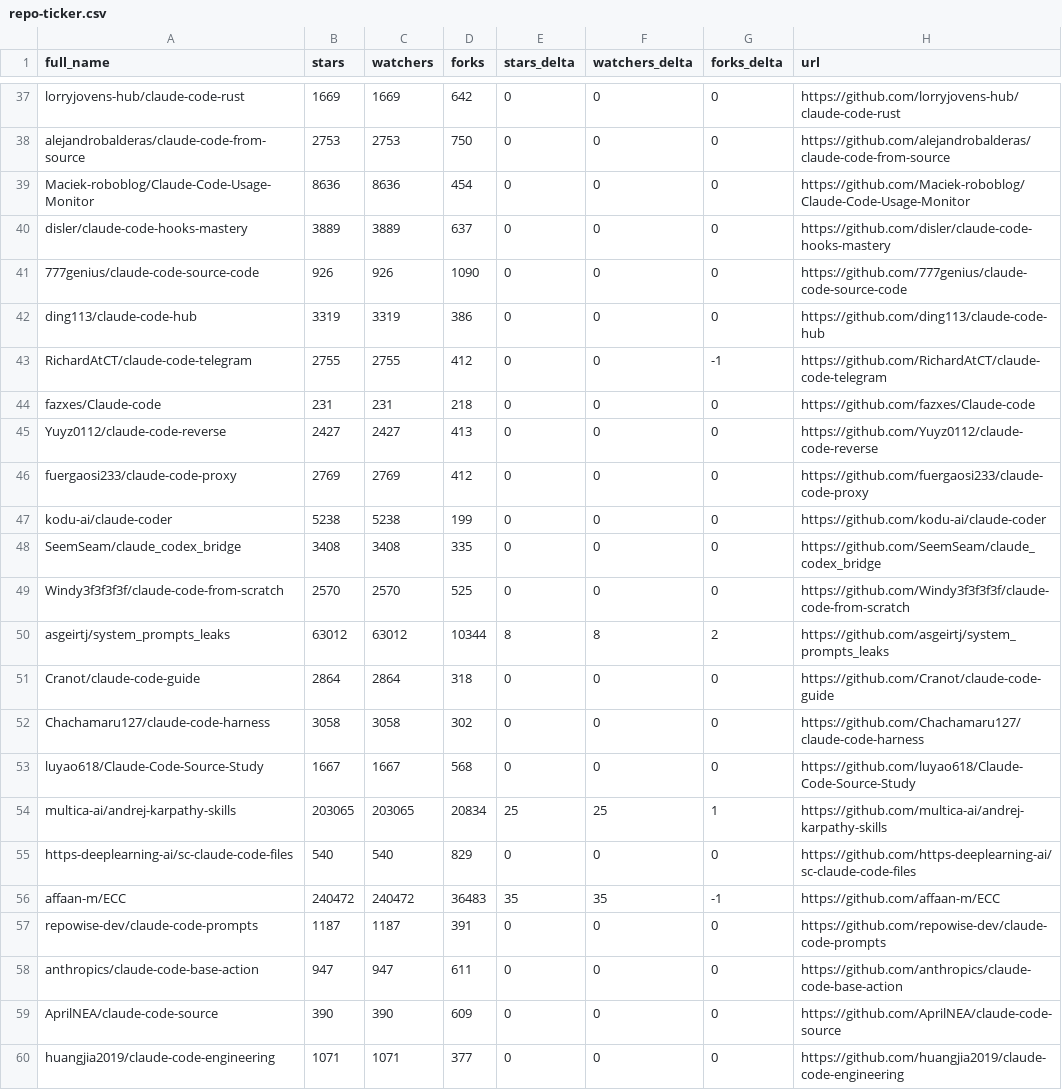
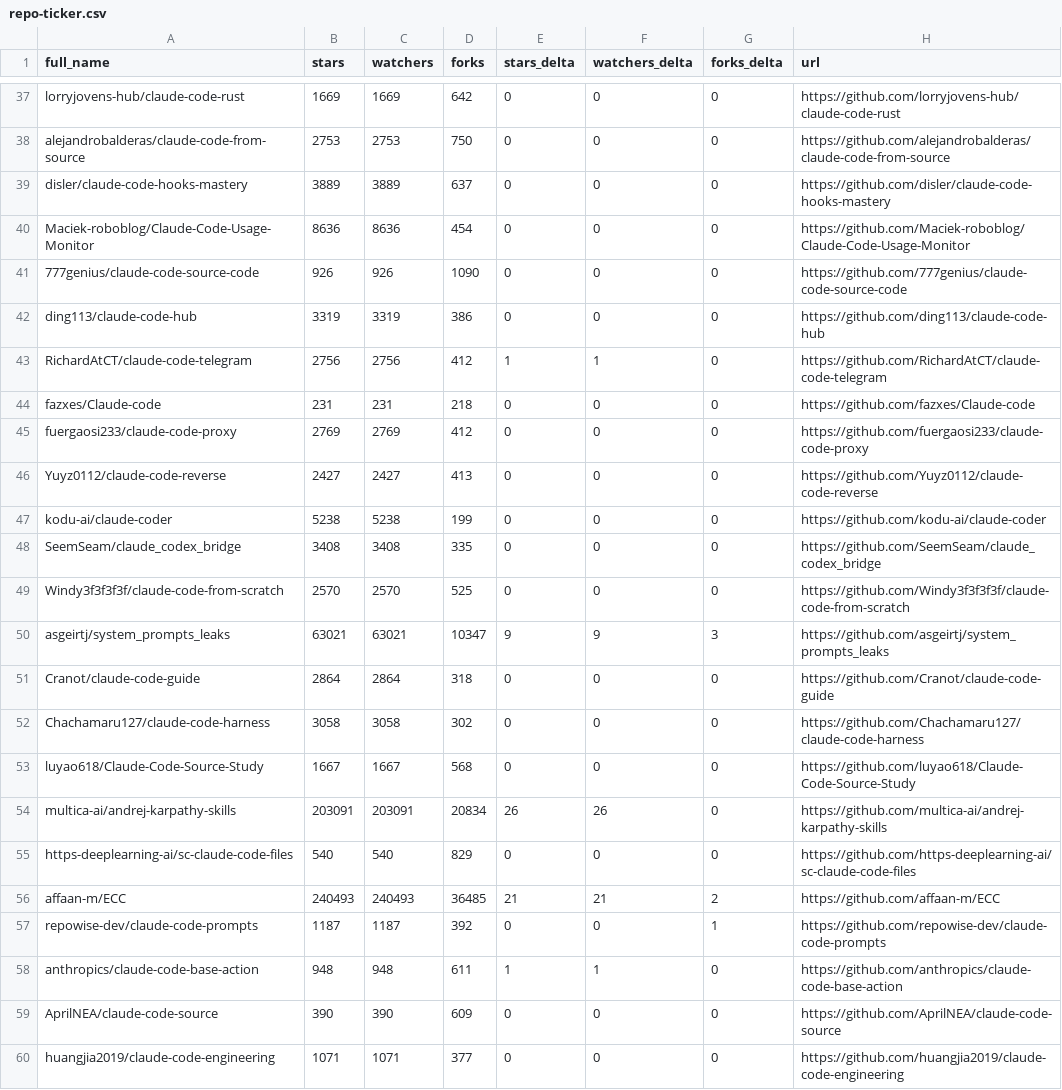
Before and after one commit to birnbe/awesome-claude-code, a CSV file: data/repo-ticker.csv, drawn as a sheet; only a part is shown, gaps mark what is left out; the diff covers the shown part only.

```diff
--- a/data/repo-ticker.csv
+++ b/data/repo-ticker.csv
@@ -38,10 +38,10 @@ lorryjovens-hub/claude-code-rust,1669,1669,642,0,0,0,https://github.com/lorryjov
 alejandrobalderas/claude-code-from-source,2753,2753,750,0,0,0,https://github.com/alejandrobalderas/claude-code-from-source
+disler/claude-code-hooks-mastery,3889,3889,637,0,0,0,https://github.com/disler/claude-code-hooks-mastery
 Maciek-roboblog/Claude-Code-Usage-Monitor,8636,8636,454,0,0,0,https://github.com/Maciek-roboblog/Claude-Code-Usage-Monitor
-disler/claude-code-hooks-mastery,3889,3889,637,0,0,0,https://github.com/disler/claude-code-hooks-mastery
 777genius/claude-code-source-code,926,926,1090,0,0,0,https://github.com/777genius/claude-code-source-code
 ding113/claude-code-hub,3319,3319,386,0,0,0,https://github.com/ding113/claude-code-hub
-RichardAtCT/claude-code-telegram,2755,2755,412,0,0,-1,https://github.com/RichardAtCT/claude-code-telegram
+RichardAtCT/claude-code-telegram,2756,2756,412,1,1,0,https://github.com/RichardAtCT/claude-code-telegram
 fazxes/Claude-code,231,231,218,0,0,0,https://github.com/fazxes/Claude-code
+fuergaosi233/claude-code-proxy,2769,2769,412,0,0,0,https://github.com/fuergaosi233/claude-code-proxy
 Yuyz0112/claude-code-reverse,2427,2427,413,0,0,0,https://github.com/Yuyz0112/claude-code-reverse
-fuergaosi233/claude-code-proxy,2769,2769,412,0,0,0,https://github.com/fuergaosi233/claude-code-proxy
 kodu-ai/claude-coder,5238,5238,199,0,0,0,https://github.com/kodu-ai/claude-coder
@@ -49,3 +49,3 @@ SeemSeam/claude_codex_bridge,3408,3408,335,0,0,0,https://github.com/SeemSeam/cla
 Windy3f3f3f3f/claude-code-from-scratch,2570,2570,525,0,0,0,https://github.com/Windy3f3f3f3f/claude-code-from-scratch
-asgeirtj/system_prompts_leaks,63012,63012,10344,8,8,2,https://github.com/asgeirtj/system_prompts_leaks
+asgeirtj/system_prompts_leaks,63021,63021,10347,9,9,3,https://github.com/asgeirtj/system_prompts_leaks
 Cranot/claude-code-guide,2864,2864,318,0,0,0,https://github.com/Cranot/claude-code-guide
@@ -53,7 +53,7 @@ Chachamaru127/claude-code-harness,3058,3058,302,0,0,0,https://github.com/Chacham
 luyao618/Claude-Code-Source-Study,1667,1667,568,0,0,0,https://github.com/luyao618/Claude-Code-Source-Study
-multica-ai/andrej-karpathy-skills,203065,203065,20834,25,25,1,https://github.com/multica-ai/andrej-karpathy-skills
+multica-ai/andrej-karpathy-skills,203091,203091,20834,26,26,0,https://github.com/multica-ai/andrej-karpathy-skills
 https-deeplearning-ai/sc-claude-code-files,540,540,829,0,0,0,https://github.com/https-deeplearning-ai/sc-claude-code-files
-affaan-m/ECC,240472,240472,36483,35,35,-1,https://github.com/affaan-m/ECC
-repowise-dev/claude-code-prompts,1187,1187,391,0,0,0,https://github.com/repowise-dev/claude-code-prompts
-anthropics/claude-code-base-action,947,947,611,0,0,0,https://github.com/anthropics/claude-code-base-action
+affaan-m/ECC,240493,240493,36485,21,21,2,https://github.com/affaan-m/ECC
+repowise-dev/claude-code-prompts,1187,1187,392,0,0,1,https://github.com/repowise-dev/claude-code-prompts
+anthropics/claude-code-base-action,948,948,611,1,1,0,https://github.com/anthropics/claude-code-base-action
 AprilNEA/claude-code-source,390,390,609,0,0,0,https://github.com/AprilNEA/claude-code-source
```
Also changed, not shown: 2 added rows, 2 removed rows, 1 moved row and 110 edited cells elsewhere in this file, 2 other files.
